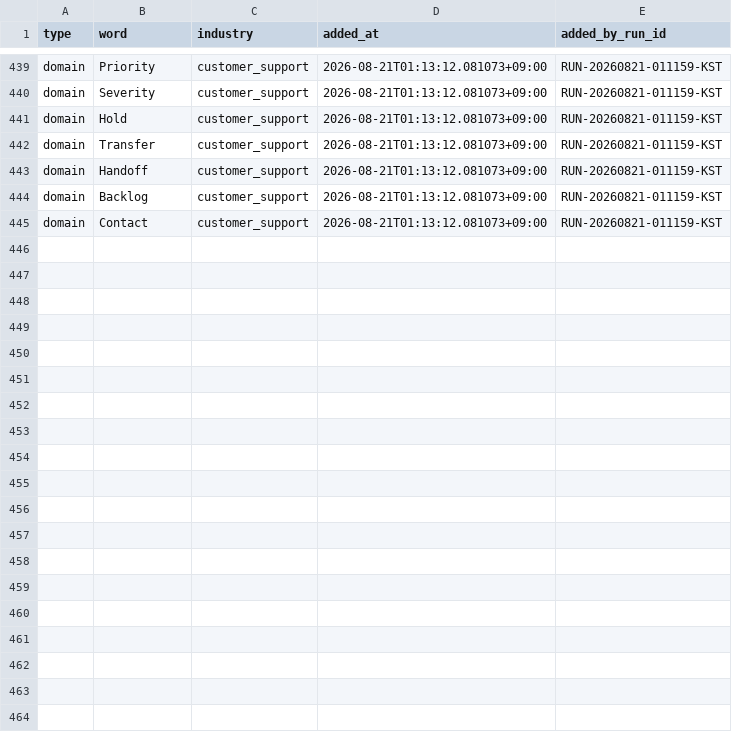
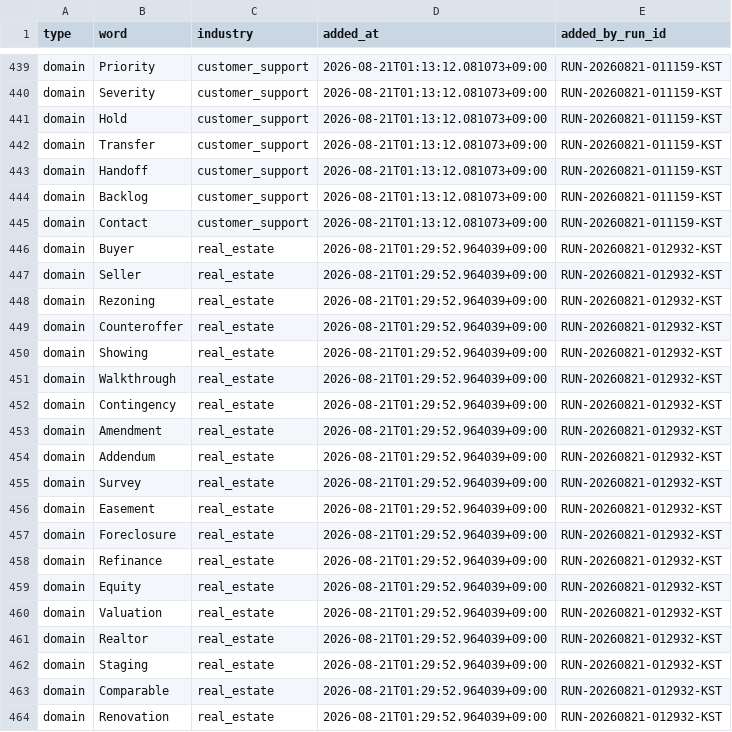
Before and after one commit to daramg814/SAAS_WORDS_TWO, a CSV file: config/word_bank_expansions.csv, drawn as a sheet; only a part is shown, gaps mark what is left out; the diff covers the shown part only.

Commit message:
chore: word pipeline checkpoint for RUN-20260821-012932-KST

```diff
--- a/config/word_bank_expansions.csv
+++ b/config/word_bank_expansions.csv
@@ -445 +445,20 @@ domain,Backlog,customer_support,2026-08-21T01:13:12.081073+09:00,RUN-20260821-01
 domain,Contact,customer_support,2026-08-21T01:13:12.081073+09:00,RUN-20260821-011159-KST
+domain,Buyer,real_estate,2026-08-21T01:29:52.964039+09:00,RUN-20260821-012932-KST
+domain,Seller,real_estate,2026-08-21T01:29:52.964039+09:00,RUN-20260821-012932-KST
+domain,Rezoning,real_estate,2026-08-21T01:29:52.964039+09:00,RUN-20260821-012932-KST
+domain,Counteroffer,real_estate,2026-08-21T01:29:52.964039+09:00,RUN-20260821-012932-KST
+domain,Showing,real_estate,2026-08-21T01:29:52.964039+09:00,RUN-20260821-012932-KST
+domain,Walkthrough,real_estate,2026-08-21T01:29:52.964039+09:00,RUN-20260821-012932-KST
+domain,Contingency,real_estate,2026-08-21T01:29:52.964039+09:00,RUN-20260821-012932-KST
+domain,Amendment,real_estate,2026-08-21T01:29:52.964039+09:00,RUN-20260821-012932-KST
+domain,Addendum,real_estate,2026-08-21T01:29:52.964039+09:00,RUN-20260821-012932-KST
+domain,Survey,real_estate,2026-08-21T01:29:52.964039+09:00,RUN-20260821-012932-KST
+domain,Easement,real_estate,2026-08-21T01:29:52.964039+09:00,RUN-20260821-012932-KST
+domain,Foreclosure,real_estate,2026-08-21T01:29:52.964039+09:00,RUN-20260821-012932-KST
+domain,Refinance,real_estate,2026-08-21T01:29:52.964039+09:00,RUN-20260821-012932-KST
+domain,Equity,real_estate,2026-08-21T01:29:52.964039+09:00,RUN-20260821-012932-KST
+domain,Valuation,real_estate,2026-08-21T01:29:52.964039+09:00,RUN-20260821-012932-KST
+domain,Realtor,real_estate,2026-08-21T01:29:52.964039+09:00,RUN-20260821-012932-KST
+domain,Staging,real_estate,2026-08-21T01:29:52.964039+09:00,RUN-20260821-012932-KST
+domain,Comparable,real_estate,2026-08-21T01:29:52.964039+09:00,RUN-20260821-012932-KST
+domain,Renovation,real_estate,2026-08-21T01:29:52.964039+09:00,RUN-20260821-012932-KST
```
Also changed, not shown: 21 added rows elsewhere in this file, output/_pipeline/analysis/round_history.csv, output/deliverables/history/keyword_metrics_passed.csv, 8 other files.
